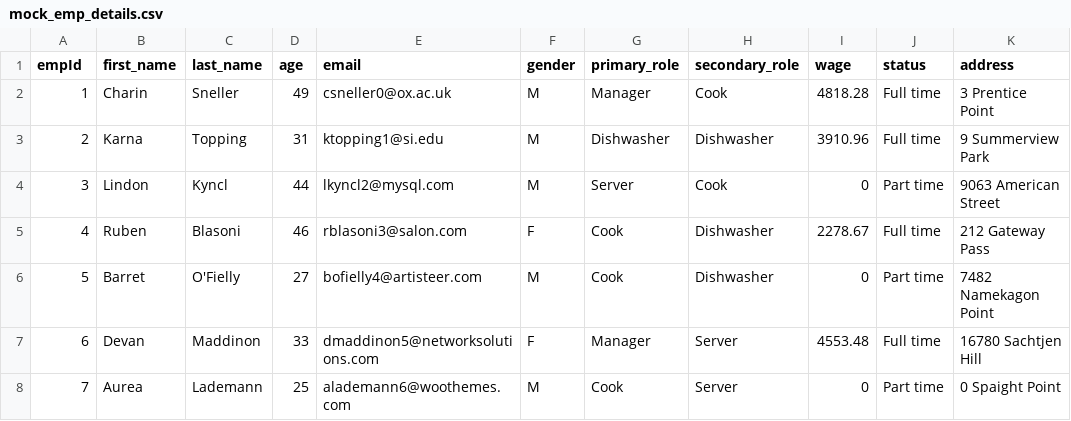
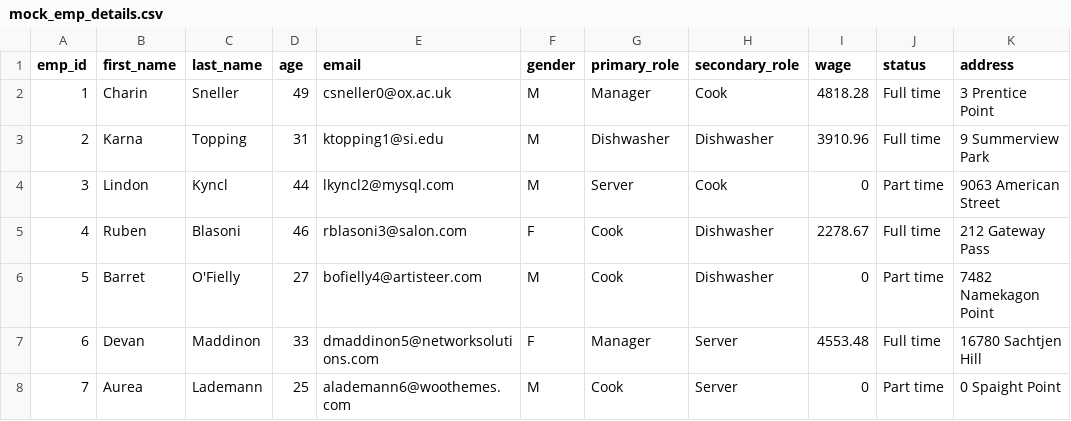
Before and after one commit to shecheeyee/dsa3101-manpower-optimization-ci-backend, a CSV file: data/mock_emp_details.csv, drawn as a sheet; only a part is shown.

```diff
--- a/data/mock_emp_details.csv
+++ b/data/mock_emp_details.csv
@@ -1,2 +1,2 @@
-empId,first_name,last_name,age,email,gender,primary_role,secondary_role,wage,status,address
+emp_id,first_name,last_name,age,email,gender,primary_role,secondary_role,wage,status,address
 1,Charin,Sneller,49,csneller0@ox.ac.uk,M,Manager,Cook,4818.28,Full time,3 Prentice Point
```
Also changed, not shown: data/mock_availability.csv, 1 other file.
